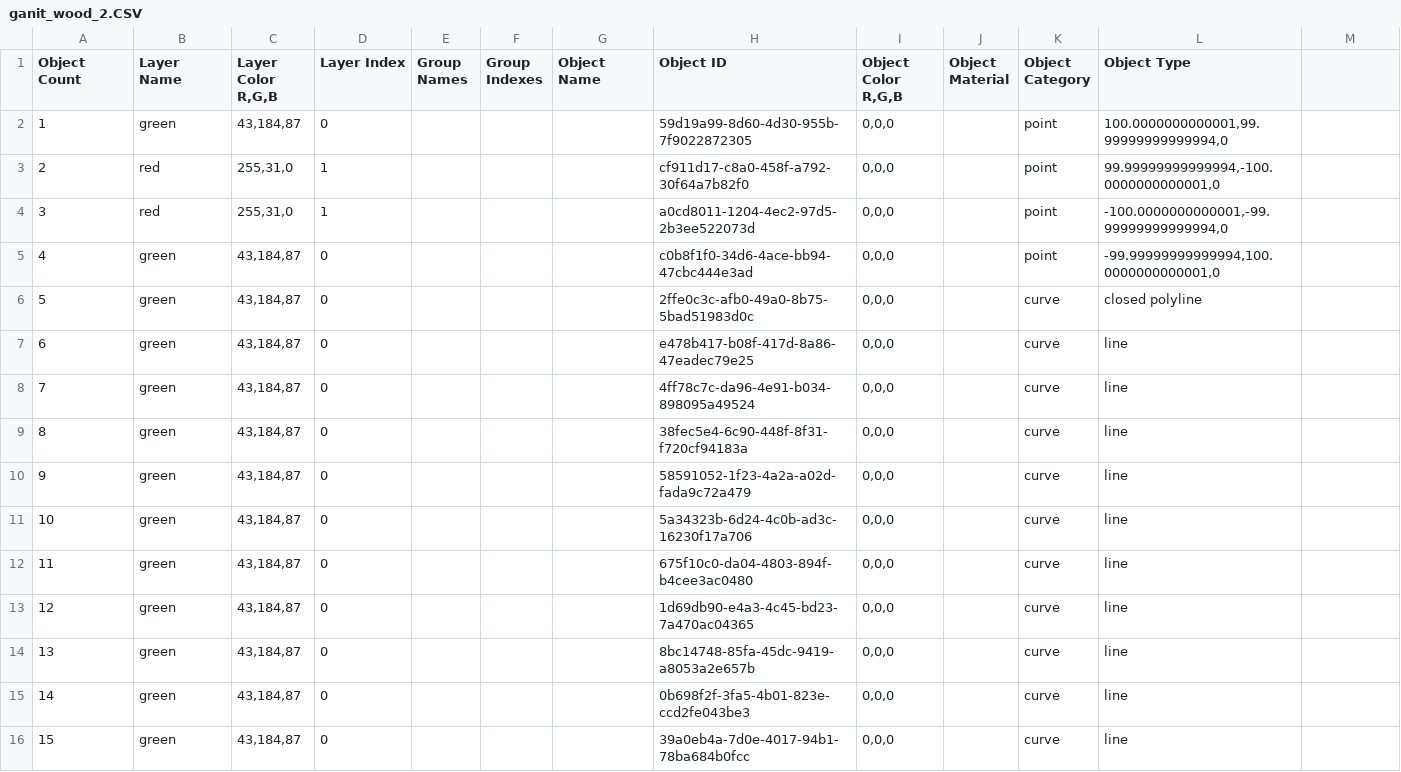
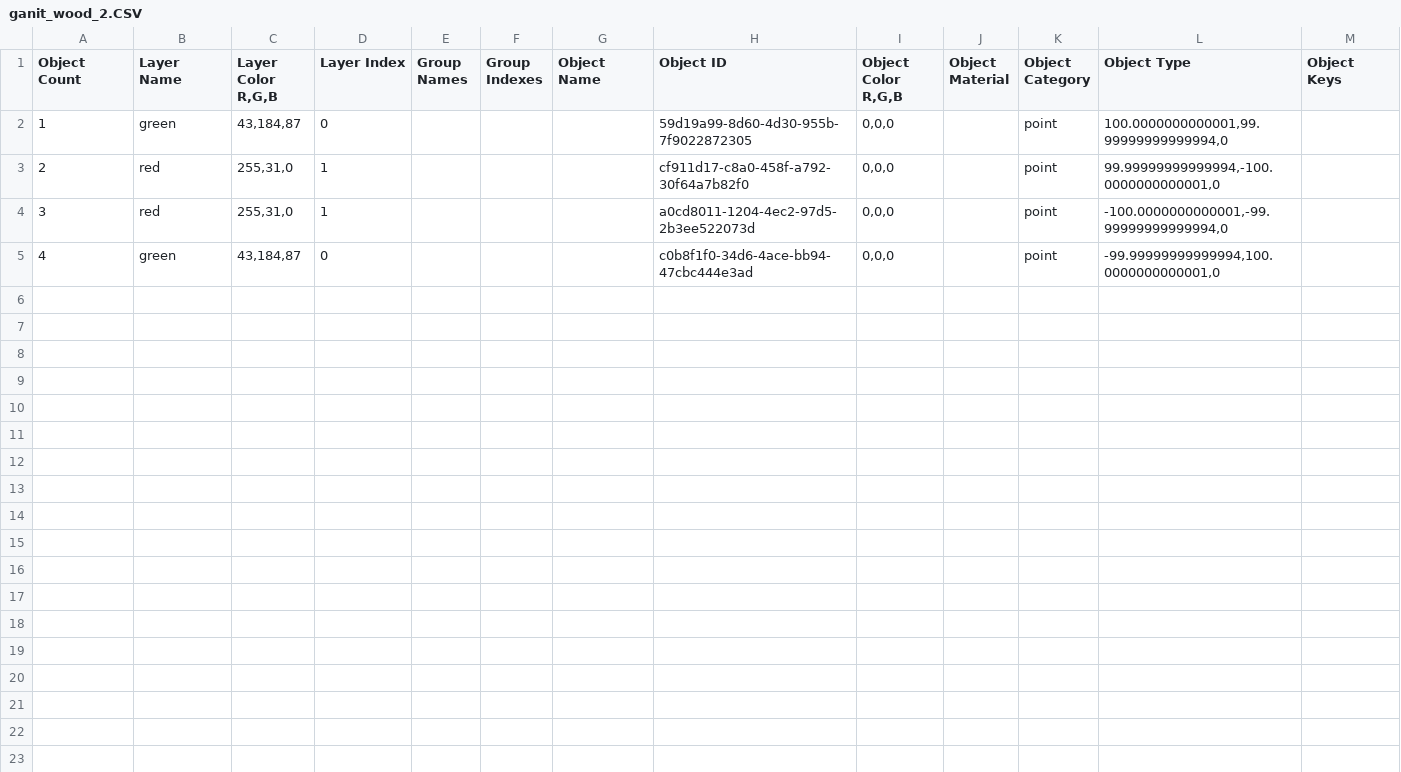
Before and after one commit to ganitgold/pattern, a CSV file: ganit_wood_2.CSV, drawn as a sheet.

Commit message:
Add files via upload

```diff
--- a/ganit_wood_2.CSV
+++ b/ganit_wood_2.CSV
@@ -1,2 +1,2 @@
-"Object Count","Layer Name","Layer Color R,G,B","Layer Index","Group Names","Group Indexes","Object Name","Object ID","Object Color R,G,B","Object Material","Object Category","Object Type"
+"Object Count","Layer Name","Layer Color R,G,B","Layer Index","Group Names","Group Indexes","Object Name","Object ID","Object Color R,G,B","Object Material","Object Category","Object Type","Object Keys"
 "1","green","43,184,87","0","","","","59d19a99-8d60-4d30-955b-7f9022872305","0,0,0","","point","100.0000000000001,99.99999999999994,0"
@@ -5,12 +5 @@
 "4","green","43,184,87","0","","","","c0b8f1f0-34d6-4ace-bb94-47cbc444e3ad","0,0,0","","point","-99.99999999999994,100.0000000000001,0"
-"5","green","43,184,87","0","","","","2ffe0c3c-afb0-49a0-8b75-5bad51983d0c","0,0,0","","curve","closed polyline"
-"6","green","43,184,87","0","","","","e478b417-b08f-417d-8a86-47eadec79e25","0,0,0","","curve","line"
-"7","green","43,184,87","0","","","","4ff78c7c-da96-4e91-b034-898095a49524","0,0,0","","curve","line"
-"8","green","43,184,87","0","","","","38fec5e4-6c90-448f-8f31-f720cf94183a","0,0,0","","curve","line"
-"9","green","43,184,87","0","","","","58591052-1f23-4a2a-a02d-fada9c72a479","0,0,0","","curve","line"
-"10","green","43,184,87","0","","","","5a34323b-6d24-4c0b-ad3c-16230f17a706","0,0,0","","curve","line"
-"11","green","43,184,87","0","","","","675f10c0-da04-4803-894f-b4cee3ac0480","0,0,0","","curve","line"
-"12","green","43,184,87","0","","","","1d69db90-e4a3-4c45-bd23-7a470ac04365","0,0,0","","curve","line"
-"13","green","43,184,87","0","","","","8bc14748-85fa-45dc-9419-a8053a2e657b","0,0,0","","curve","line"
-"14","green","43,184,87","0","","","","0b698f2f-3fa5-4b01-823e-ccd2fe043be3","0,0,0","","curve","line"
-"15","green","43,184,87","0","","","","39a0eb4a-7d0e-4017-94b1-78ba684b0fcc","0,0,0","","curve","line"
```
